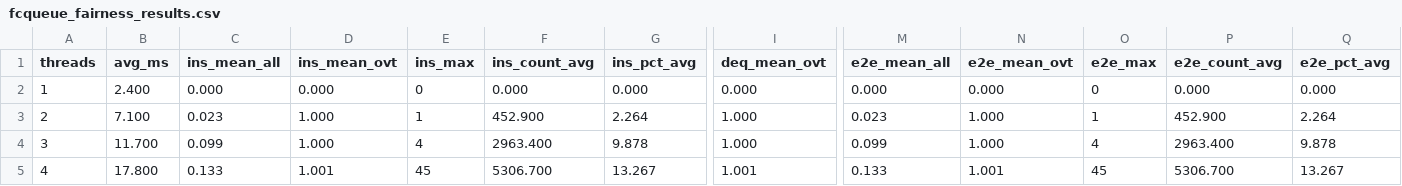
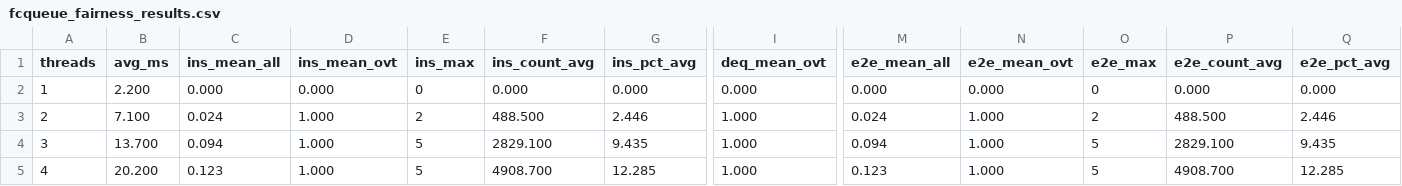
Before and after one commit to RyanHuard/ispass2026-concurrent-queue-fairness, a CSV file: fcqueue_fairness_results.csv, drawn as a sheet; only a part is shown, gaps mark what is left out; the diff covers the shown part only; the diff names each change by its address in the sheet, - before the commit and + after, or states it on an @@ line.

```diff
--- a/fcqueue_fairness_results.csv
+++ b/fcqueue_fairness_results.csv
-B2 (avg_ms): 2.400
+B2 (avg_ms): 2.200
-C3 (ins_mean_all): 0.023
+C3 (ins_mean_all): 0.024
-E3 (ins_max): 1
+E3 (ins_max): 2
-F3 (ins_count_avg): 452.900
+F3 (ins_count_avg): 488.500
-G3 (ins_pct_avg): 2.264
+G3 (ins_pct_avg): 2.446
-M3 (e2e_mean_all): 0.023
+M3 (e2e_mean_all): 0.024
-O3 (e2e_max): 1
+O3 (e2e_max): 2
-P3 (e2e_count_avg): 452.900
+P3 (e2e_count_avg): 488.500
-Q3 (e2e_pct_avg): 2.264
+Q3 (e2e_pct_avg): 2.446
-B4 (avg_ms): 11.700
+B4 (avg_ms): 13.700
-C4 (ins_mean_all): 0.099
+C4 (ins_mean_all): 0.094
-E4 (ins_max): 4
+E4 (ins_max): 5
-F4 (ins_count_avg): 2963.400
+F4 (ins_count_avg): 2829.100
-G4 (ins_pct_avg): 9.878
+G4 (ins_pct_avg): 9.435
-M4 (e2e_mean_all): 0.099
+M4 (e2e_mean_all): 0.094
-O4 (e2e_max): 4
+O4 (e2e_max): 5
-P4 (e2e_count_avg): 2963.400
+P4 (e2e_count_avg): 2829.100
-Q4 (e2e_pct_avg): 9.878
+Q4 (e2e_pct_avg): 9.435
-B5 (avg_ms): 17.800
+B5 (avg_ms): 20.200
-C5 (ins_mean_all): 0.133
+C5 (ins_mean_all): 0.123
-D5 (ins_mean_ovt): 1.001
+D5 (ins_mean_ovt): 1.000
-E5 (ins_max): 45
+E5 (ins_max): 5
-F5 (ins_count_avg): 5306.700
+F5 (ins_count_avg): 4908.700
-G5 (ins_pct_avg): 13.267
+G5 (ins_pct_avg): 12.285
-I5 (deq_mean_ovt): 1.001
+I5 (deq_mean_ovt): 1.000
-M5 (e2e_mean_all): 0.133
+M5 (e2e_mean_all): 0.123
-N5 (e2e_mean_ovt): 1.001
+N5 (e2e_mean_ovt): 1.000
-O5 (e2e_max): 45
+O5 (e2e_max): 5
-P5 (e2e_count_avg): 5306.700
+P5 (e2e_count_avg): 4908.700
-Q5 (e2e_pct_avg): 13.267
+Q5 (e2e_pct_avg): 12.285
```
Also changed, not shown: 127 edited cells elsewhere in this file, msqueue_fairness_results.csv, scqueue_fairness_results.csv, 27 other files.
